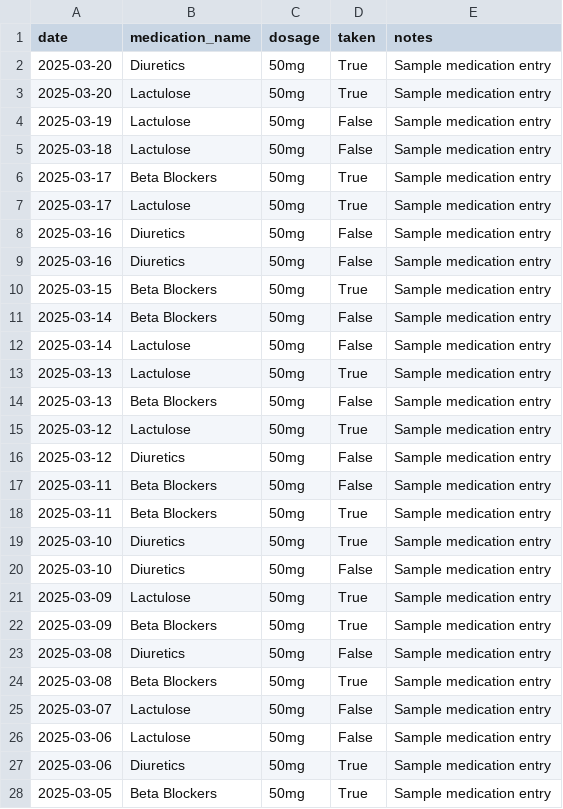
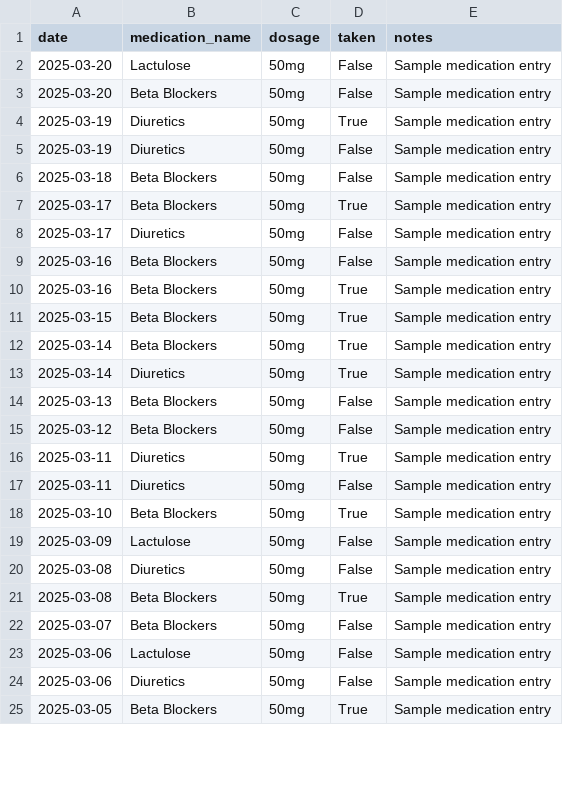
Before and after one commit to DrSAMA2025/LiverCare-Tracker, a CSV file: data/medications.csv, drawn as a sheet; only a part is shown; the diff covers the shown part only.

```diff
--- a/data/medications.csv
+++ b/data/medications.csv
@@ -1,28 +1,25 @@
 date,medication_name,dosage,taken,notes
-2025-03-20,Diuretics,50mg,True,Sample medication entry
-2025-03-20,Lactulose,50mg,True,Sample medication entry
-2025-03-19,Lactulose,50mg,False,Sample medication entry
-2025-03-18,Lactulose,50mg,False,Sample medication entry
+2025-03-20,Lactulose,50mg,False,Sample medication entry
+2025-03-20,Beta Blockers,50mg,False,Sample medication entry
+2025-03-19,Diuretics,50mg,True,Sample medication entry
+2025-03-19,Diuretics,50mg,False,Sample medication entry
+2025-03-18,Beta Blockers,50mg,False,Sample medication entry
 2025-03-17,Beta Blockers,50mg,True,Sample medication entry
-2025-03-17,Lactulose,50mg,True,Sample medication entry
-2025-03-16,Diuretics,50mg,False,Sample medication entry
-2025-03-16,Diuretics,50mg,False,Sample medication entry
+2025-03-17,Diuretics,50mg,False,Sample medication entry
+2025-03-16,Beta Blockers,50mg,False,Sample medication entry
+2025-03-16,Beta Blockers,50mg,True,Sample medication entry
 2025-03-15,Beta Blockers,50mg,True,Sample medication entry
-2025-03-14,Beta Blockers,50mg,False,Sample medication entry
-2025-03-14,Lactulose,50mg,False,Sample medication entry
-2025-03-13,Lactulose,50mg,True,Sample medication entry
+2025-03-14,Beta Blockers,50mg,True,Sample medication entry
+2025-03-14,Diuretics,50mg,True,Sample medication entry
 2025-03-13,Beta Blockers,50mg,False,Sample medication entry
-2025-03-12,Lactulose,50mg,True,Sample medication entry
-2025-03-12,Diuretics,50mg,False,Sample medication entry
-2025-03-11,Beta Blockers,50mg,False,Sample medication entry
-2025-03-11,Beta Blockers,50mg,True,Sample medication entry
-2025-03-10,Diuretics,50mg,True,Sample medication entry
-2025-03-10,Diuretics,50mg,False,Sample medication entry
-2025-03-09,Lactulose,50mg,True,Sample medication entry
-2025-03-09,Beta Blockers,50mg,True,Sample medication entry
+2025-03-12,Beta Blockers,50mg,False,Sample medication entry
+2025-03-11,Diuretics,50mg,True,Sample medication entry
+2025-03-11,Diuretics,50mg,False,Sample medication entry
+2025-03-10,Beta Blockers,50mg,True,Sample medication entry
+2025-03-09,Lactulose,50mg,False,Sample medication entry
 2025-03-08,Diuretics,50mg,False,Sample medication entry
 2025-03-08,Beta Blockers,50mg,True,Sample medication entry
-2025-03-07,Lactulose,50mg,False,Sample medication entry
+2025-03-07,Beta Blockers,50mg,False,Sample medication entry
 2025-03-06,Lactulose,50mg,False,Sample medication entry
-2025-03-06,Diuretics,50mg,True,Sample medication entry
+2025-03-06,Diuretics,50mg,False,Sample medication entry
 2025-03-05,Beta Blockers,50mg,True,Sample medication entry
```
Also changed, not shown: 4 added rows, 4 removed rows, 1 moved row and 13 edited cells elsewhere in this file, data/diet.csv, data/symptoms.csv, 1 other file.
